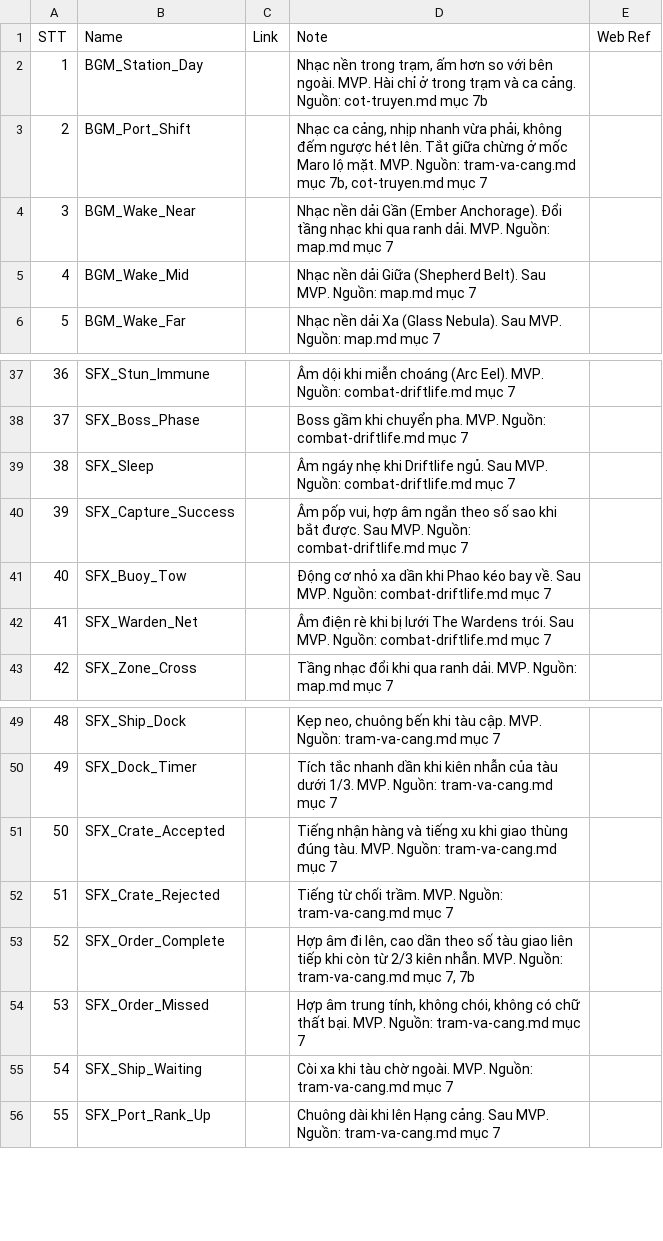
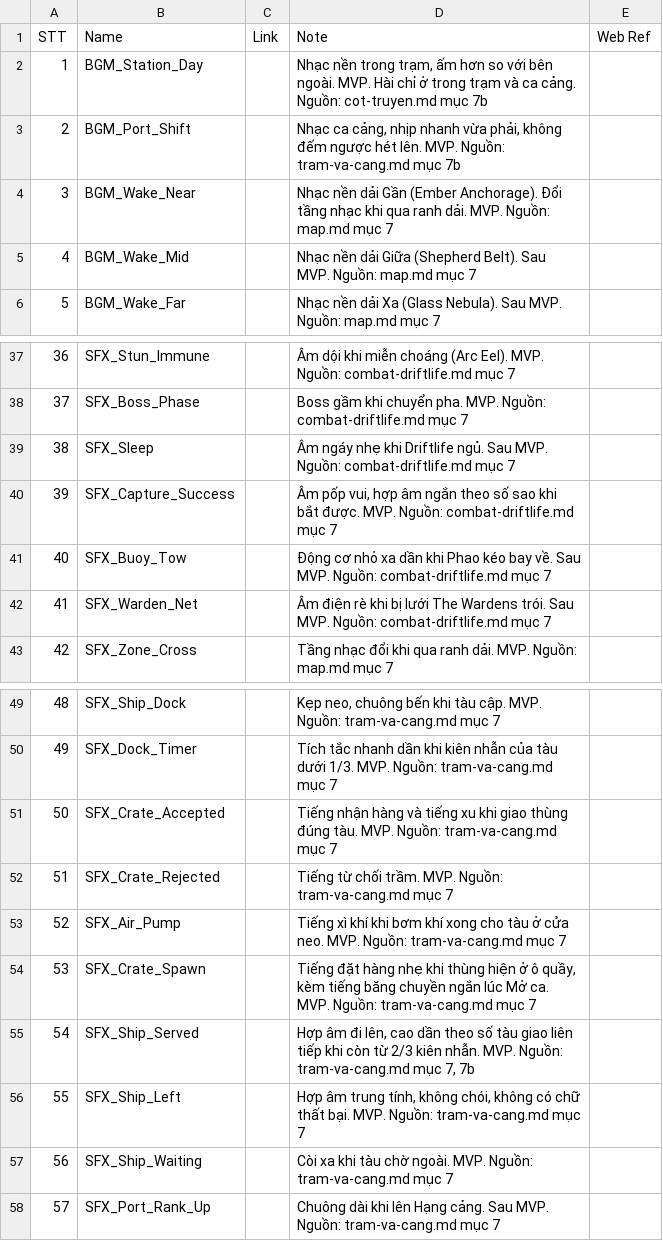
Before and after one commit to huycv18/DATN-SP27, a TSV file: projects/game-moi/gdd/sheet/AUDIO ASSETS LIST.tsv, drawn as a sheet; only a part is shown, gaps mark what is left out; addresses are those after the commit; the diff names each change by its address in the sheet, - before the commit and + after, or states it on an @@ line.

```diff
--- a/projects/game-moi/gdd/sheet/AUDIO ASSETS LIST.tsv
+++ b/projects/game-moi/gdd/sheet/AUDIO ASSETS LIST.tsv
-D3 (Note): …hét lên. Tắt giữa chừng ở mốc Maro lộ mặt. MVP. Nguồn: tram-va-cang.md mục 7b, cot-truyen.md mục 7
+D3 (Note): …hét lên. MVP. Nguồn: tram-va-cang.md mục 7b
-D40 (Note): …bắt được. Sau MVP. Nguồn:…
+D40 (Note): …bắt được. MVP. Nguồn:…
+row 53: 52 | SFX_Air_Pump |  | Tiếng xì khí khi bơm khí xong cho tàu ở cửa neo. MVP. Nguồn: tram-va-cang.md mục 7
+row 54: 53 | SFX_Crate_Spawn |  | Tiếng đặt hàng nhẹ khi thùng hiện ở ô quầy, kèm tiếng băng chuyền ngắn lúc Mở ca. MVP. Nguồn: tram-va-cang.md mục 7
@@ column A (STT) renumbered from row 55 down @@
-B55 (Name): SFX_Order_Complete
+B55 (Name): SFX_Ship_Served
-B56 (Name): SFX_Order_Missed
+B56 (Name): SFX_Ship_Left
```
Also changed, not shown: projects/game-moi/gdd/sheet/Assets.tsv, projects/game-moi/gdd/sheet/GAME STORY.tsv, 15 other files.
